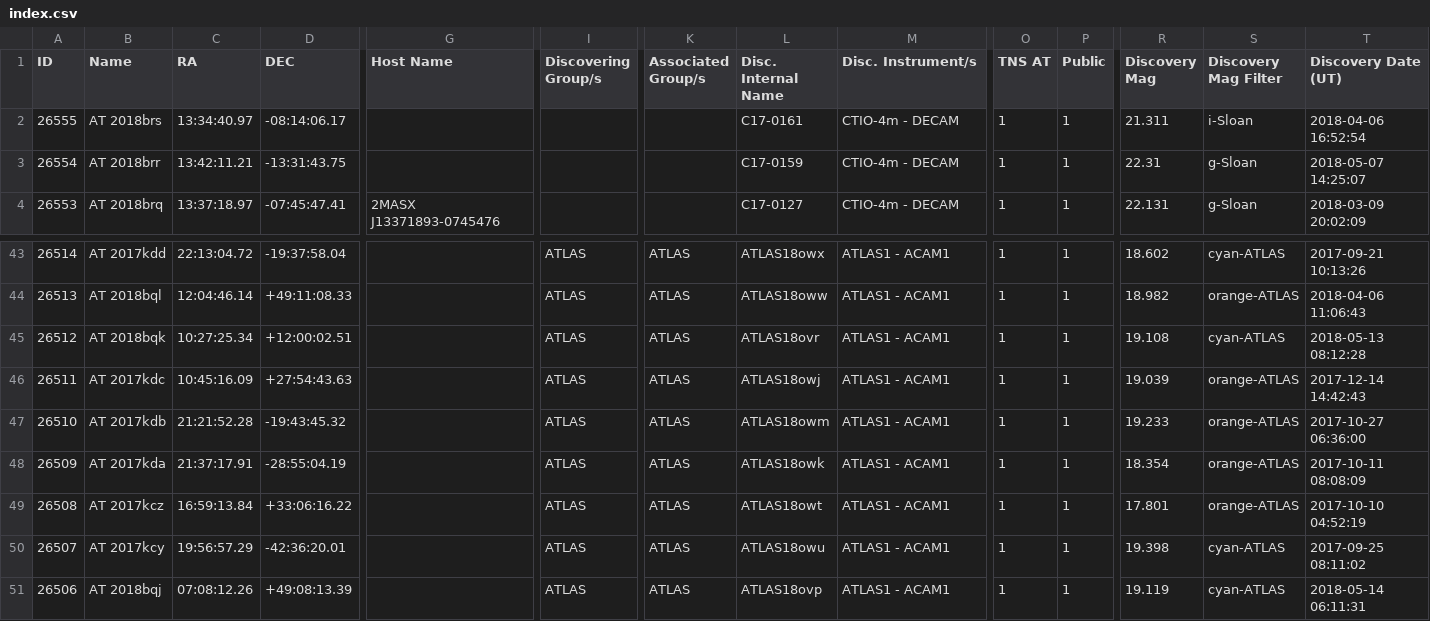
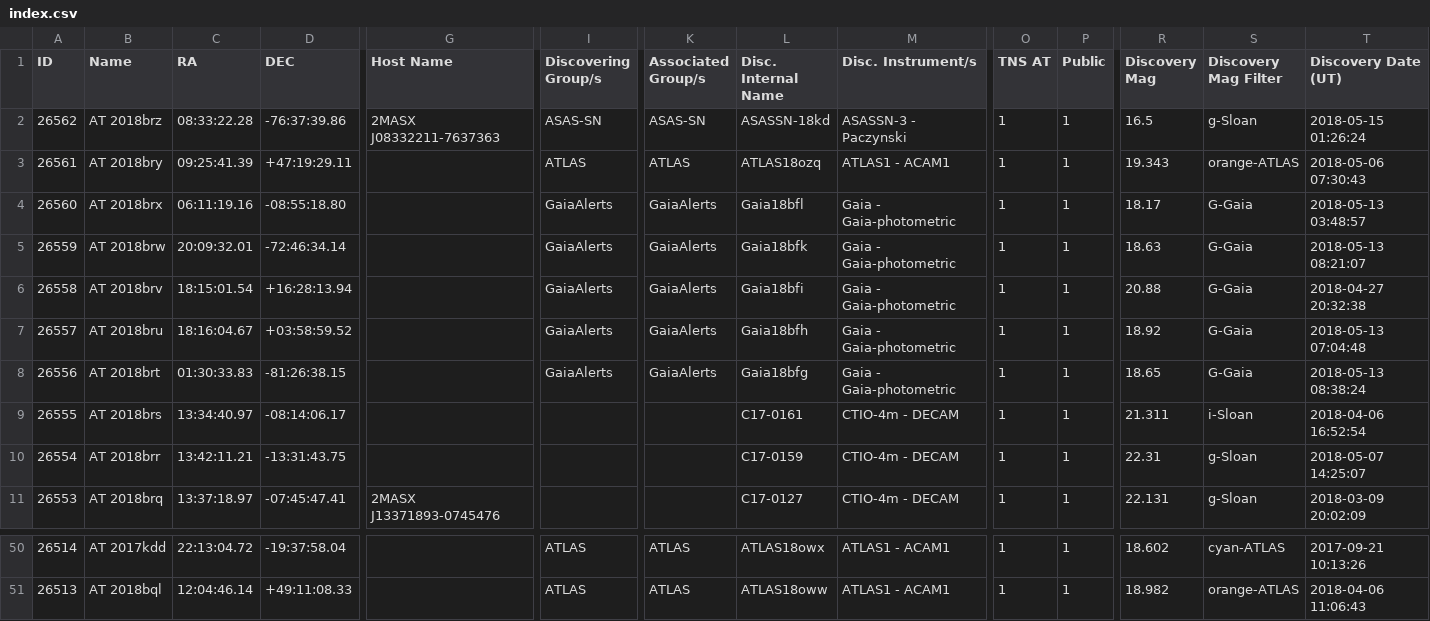
Before and after one commit to astrocatalogs/kne-external, a CSV file: TNS/index.csv, drawn as a sheet; only a part is shown, gaps mark what is left out; removed rows and columns are numbered as before the commit, all else as after; rows hold the shown columns only; the diff names each change by its address in the sheet, - before the commit and + after, or states it on an @@ line.

```diff
--- a/TNS/index.csv
+++ b/TNS/index.csv
+row 2: 26562 | AT 2018brz | 08:33:22.28 | -76:37:39.86 | 2MASX J08332211-7637363 | ASAS-SN | ASAS-SN | ASASSN-18kd | ASASSN-3 - Paczynski | 1 | 1 | 16.5 | g-Sloan | 2018-05-15 01:26:24
+row 3: 26561 | AT 2018bry | 09:25:41.39 | +47:19:29.11 |  | ATLAS | ATLAS | ATLAS18ozq | ATLAS1 - ACAM1 | 1 | 1 | 19.343 | orange-ATLAS | 2018-05-06 07:30:43
+row 4: 26560 | AT 2018brx | 06:11:19.16 | -08:55:18.80 |  | GaiaAlerts | GaiaAlerts | Gaia18bfl | Gaia - Gaia-photometric | 1 | 1 | 18.17 | G-Gaia | 2018-05-13 03:48:57
+row 5: 26559 | AT 2018brw | 20:09:32.01 | -72:46:34.14 |  | GaiaAlerts | GaiaAlerts | Gaia18bfk | Gaia - Gaia-photometric | 1 | 1 | 18.63 | G-Gaia | 2018-05-13 08:21:07
+row 6: 26558 | AT 2018brv | 18:15:01.54 | +16:28:13.94 |  | GaiaAlerts | GaiaAlerts | Gaia18bfi | Gaia - Gaia-photometric | 1 | 1 | 20.88 | G-Gaia | 2018-04-27 20:32:38
+row 7: 26557 | AT 2018bru | 18:16:04.67 | +03:58:59.52 |  | GaiaAlerts | GaiaAlerts | Gaia18bfh | Gaia - Gaia-photometric | 1 | 1 | 18.92 | G-Gaia | 2018-05-13 07:04:48
+row 8: 26556 | AT 2018brt | 01:30:33.83 | -81:26:38.15 |  | GaiaAlerts | GaiaAlerts | Gaia18bfg | Gaia - Gaia-photometric | 1 | 1 | 18.65 | G-Gaia | 2018-05-13 08:38:24
-row 45: 26512 | AT 2018bqk | 10:27:25.34 | +12:00:02.51 |  | ATLAS | ATLAS | ATLAS18ovr | ATLAS1 - ACAM1 | 1 | 1 | 19.108 | cyan-ATLAS | 2018-05-13 08:12:28
-row 46: 26511 | AT 2017kdc | 10:45:16.09 | +27:54:43.63 |  | ATLAS | ATLAS | ATLAS18owj | ATLAS1 - ACAM1 | 1 | 1 | 19.039 | orange-ATLAS | 2017-12-14 14:42:43
-row 47: 26510 | AT 2017kdb | 21:21:52.28 | -19:43:45.32 |  | ATLAS | ATLAS | ATLAS18owm | ATLAS1 - ACAM1 | 1 | 1 | 19.233 | orange-ATLAS | 2017-10-27 06:36:00
-row 48: 26509 | AT 2017kda | 21:37:17.91 | -28:55:04.19 |  | ATLAS | ATLAS | ATLAS18owk | ATLAS1 - ACAM1 | 1 | 1 | 18.354 | orange-ATLAS | 2017-10-11 08:08:09
-row 49: 26508 | AT 2017kcz | 16:59:13.84 | +33:06:16.22 |  | ATLAS | ATLAS | ATLAS18owt | ATLAS1 - ACAM1 | 1 | 1 | 17.801 | orange-ATLAS | 2017-10-10 04:52:19
-row 50: 26507 | AT 2017kcy | 19:56:57.29 | -42:36:20.01 |  | ATLAS | ATLAS | ATLAS18owu | ATLAS1 - ACAM1 | 1 | 1 | 19.398 | cyan-ATLAS | 2017-09-25 08:11:02
-row 51: 26506 | AT 2018bqj | 07:08:12.26 | +49:08:13.39 |  | ATLAS | ATLAS | ATLAS18ovp | ATLAS1 - ACAM1 | 1 | 1 | 19.119 | cyan-ATLAS | 2018-05-14 06:11:31
```
Also changed, not shown: TNS/page-21.csv.
